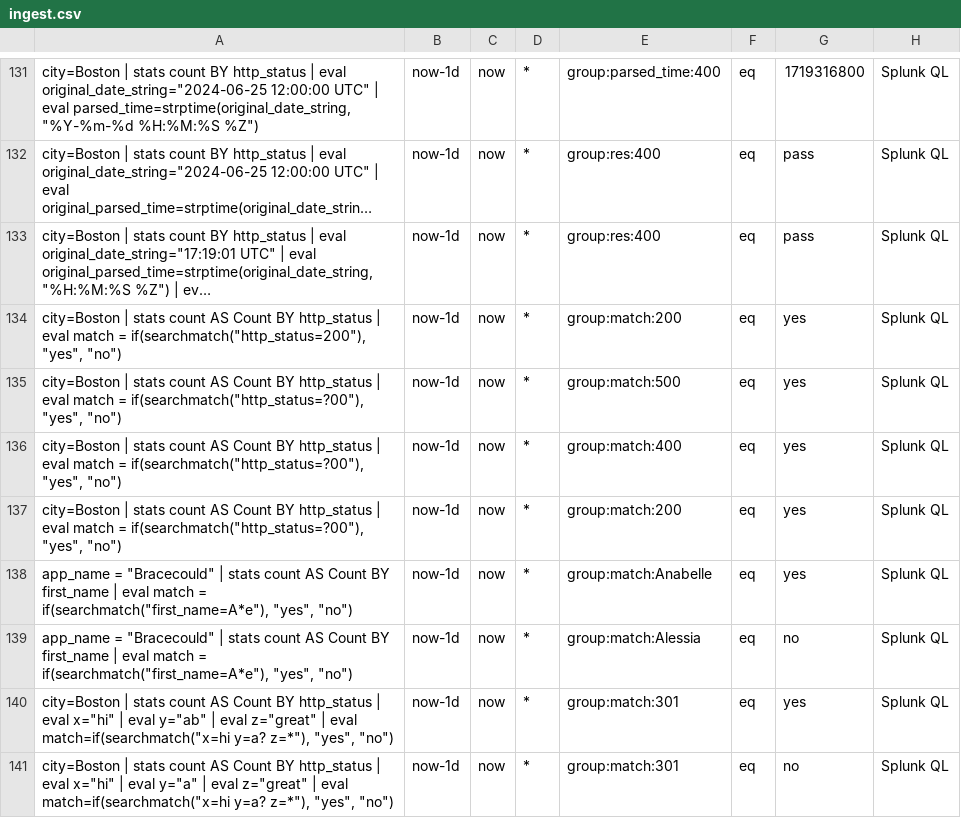
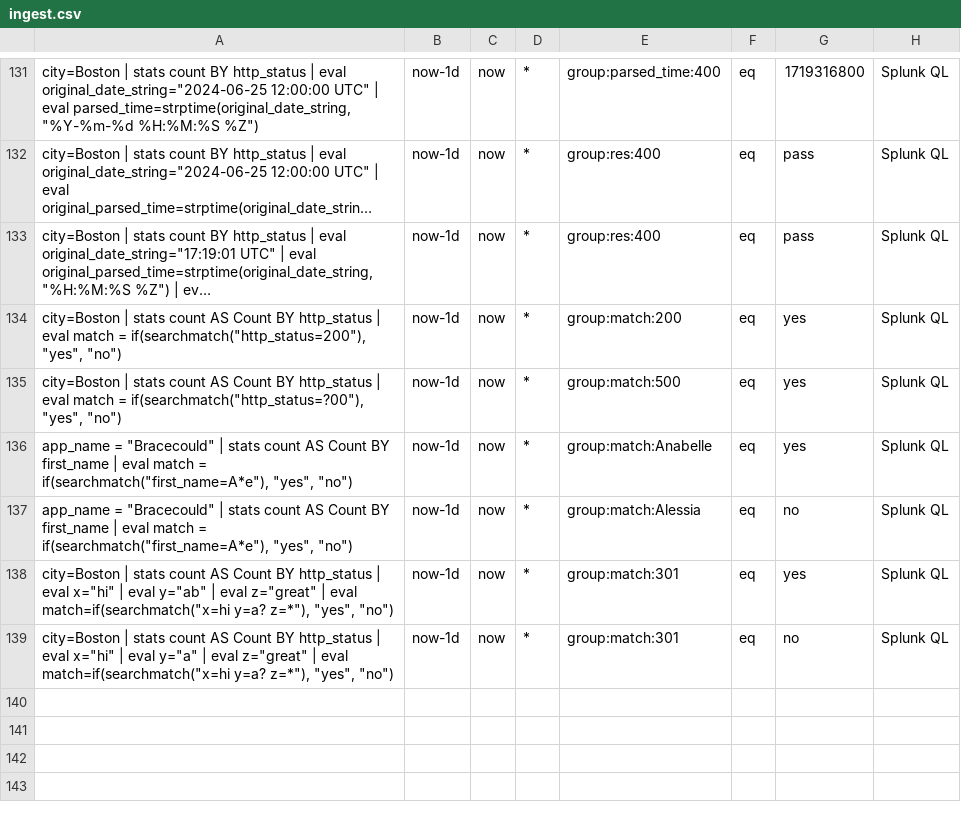
Before and after one commit to siglens/siglens, a CSV file: cicd/ingest.csv, drawn as a sheet; only a part is shown, gaps mark what is left out; long unchanged cells end in …; the diff names each change by its address in the sheet, - before the commit and + after, or states it on an @@ line.

```diff
--- a/cicd/ingest.csv
+++ b/cicd/ingest.csv
-row 136: city=Boston | stats count AS Count BY http_status | eval match = if(searchmatch("http_status=?00"), "yes", "no") | now-1d | now | * | group:match:400 | eq | yes | Splunk QL
-row 137: city=Boston | stats count AS Count BY http_status | eval match = if(searchmatch("http_status=?00"), "yes", "no") | now-1d | now | * | group:match:200 | eq | yes | Splunk QL
```
Also changed, not shown: 5 other files.
